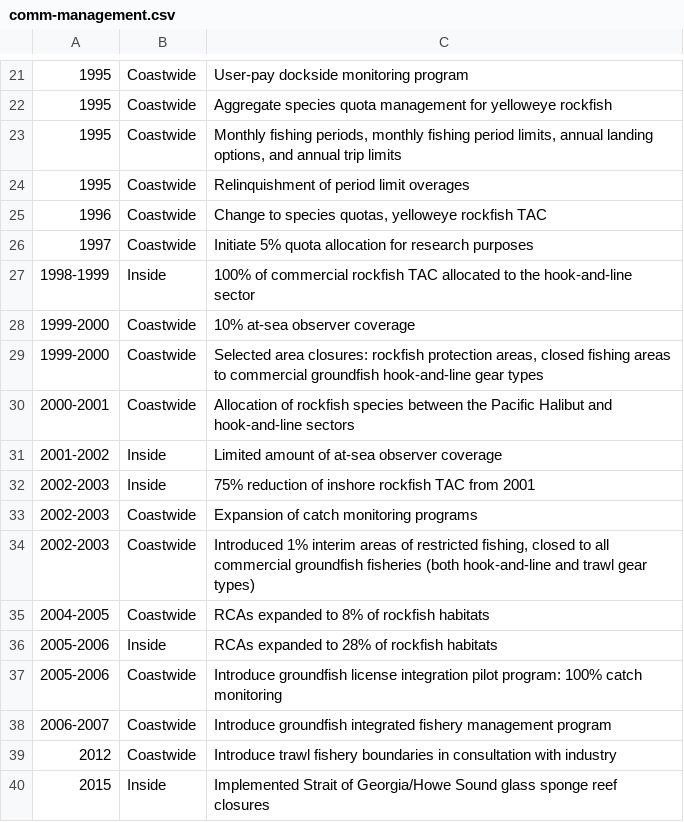
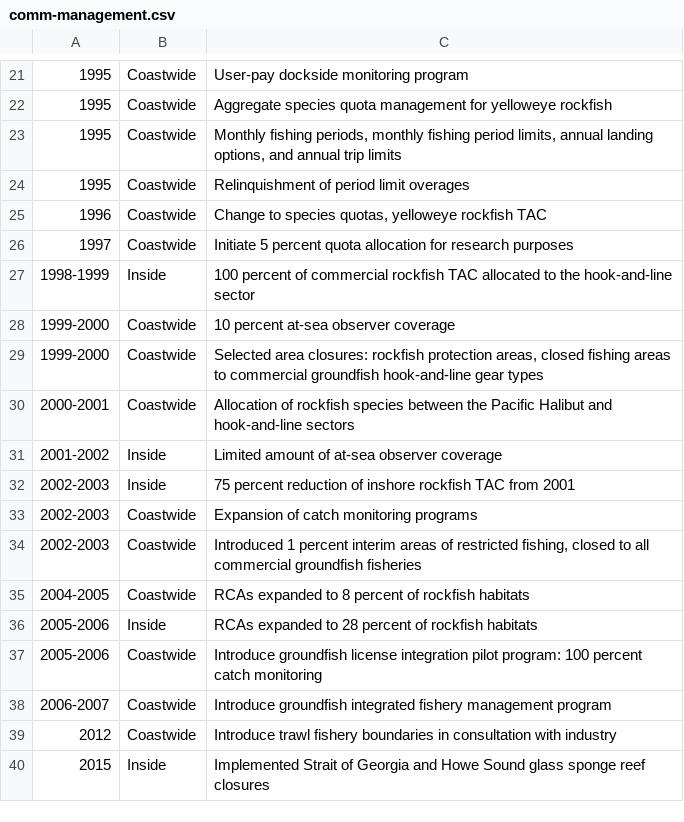
Before and after one commit to pbs-assess/yelloweye-inside, a CSV file: data-raw/comm-management.csv, drawn as a sheet; only a part is shown, gaps mark what is left out; the diff names each change by its address in the sheet, - before the commit and + after, or states it on an @@ line.

Commit message:
get rid of special characters

```diff
--- a/data-raw/comm-management.csv
+++ b/data-raw/comm-management.csv
-C26: Initiate 5% quota allocation…
+C26: Initiate 5 percent quota allocation…
-C27: 100% of commercial…
+C27: 100 percent of commercial…
-C28: 10% at-sea observer coverage
+C28: 10 percent at-sea observer coverage
-C32: 75% reduction of…
+C32: 75 percent reduction of…
-C34: Introduced 1% interim areas of restricted fishing, closed to all commercial groundfish fisheries (both hook-and-line and trawl gear types)
+C34: Introduced 1 percent interim areas of restricted fishing, closed to all commercial groundfish fisheries
-C35: RCAs expanded to 8% of rockfish habitats
+C35: RCAs expanded to 8 percent of rockfish habitats
-C36: RCAs expanded to 28% of rockfish habitats
+C36: RCAs expanded to 28 percent of rockfish habitats
-C37: …pilot program: 100% catch monitoring
+C37: …pilot program: 100 percent catch monitoring
-C40: …Strait of Georgia/Howe Sound glass…
+C40: …Strait of Georgia and Howe Sound glass…
```
